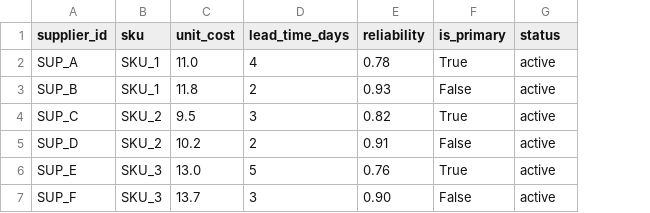
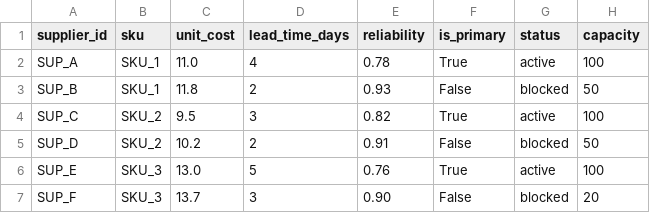
Before and after one commit to dinhdat07/chain-copilot, a CSV file: data/suppliers.csv, drawn as a sheet; the diff names each change by its address in the sheet, - before the commit and + after, or states it on an @@ line.

```diff
--- a/data/suppliers.csv
+++ b/data/suppliers.csv
+column H (capacity), rows 2-7: 100 | 50 | 100 | 50 | 100 | 20
-G3 (status): active
+G3 (status): blocked
-G5 (status): active
+G5 (status): blocked
-G7 (status): active
+G7 (status): blocked
```
Also changed, not shown: data/inventory.csv, data/routes.csv, 13 other files.
